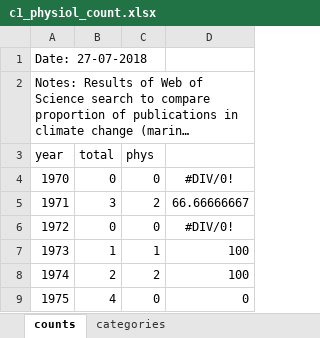
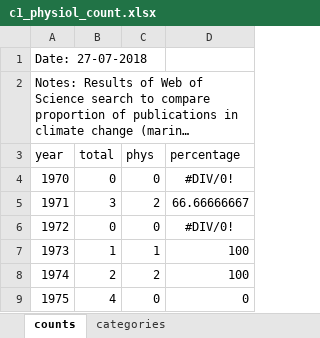
Before and after one commit to januarharianto/usyd-thesis-januar, an Excel workbook: thesis2019/assets/data_in/c1_physiol_count.xlsx, sheet counts, drawn as a sheet; only a part is shown; long unchanged cells end in …; values as stored, in another font and other column widths than the file's, no borders; the diff names each change by its address in the sheet, - before the commit and + after, or states it on an @@ line.

Commit message:
fix column with empty name

```diff
--- a/thesis2019/assets/data_in/c1_physiol_count.xlsx (sheet counts)
+++ b/thesis2019/assets/data_in/c1_physiol_count.xlsx (sheet counts)
-D3: (empty)
+D3: percentage
```
